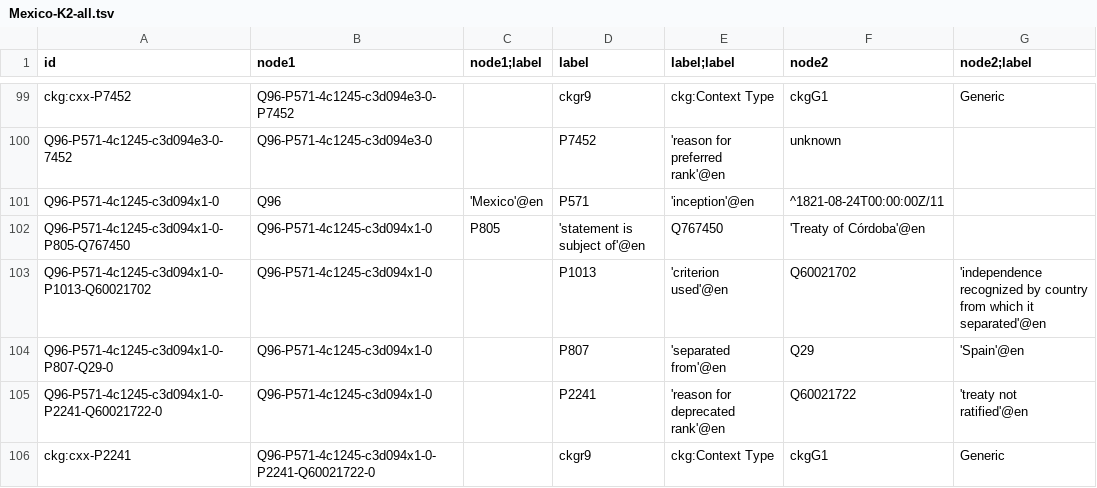
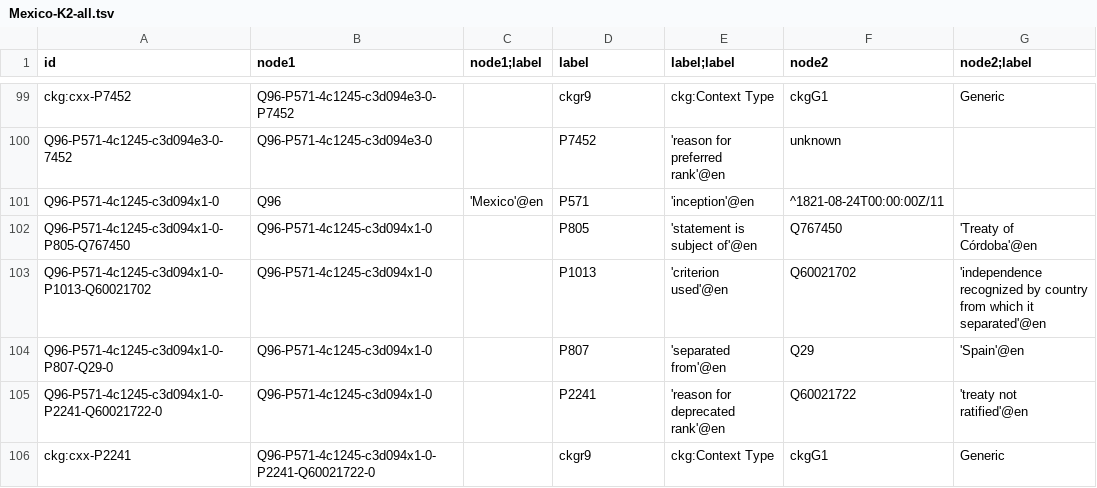
Before and after one commit to versant2612/CoaKG_UseCases, a TSV file: PoC/Examples/Mexico-K2-all.tsv, drawn as a sheet; only a part is shown, gaps mark what is left out.

Commit message:
Update Mexico-K2-all.tsv

```diff
--- a/PoC/Examples/Mexico-K2-all.tsv
+++ b/PoC/Examples/Mexico-K2-all.tsv
@@ -101,3 +101,3 @@ Q96-P571-4c1245-c3d094e3-0-7452	Q96-P571-4c1245-c3d094e3-0		P7452	'reason for pr
 Q96-P571-4c1245-c3d094x1-0	Q96	'Mexico'@en	P571	'inception'@en	^1821-08-24T00:00:00Z/11	
-Q96-P571-4c1245-c3d094x1-0-P805-Q767450	Q96-P571-4c1245-c3d094x1-0	P805	'statement is subject of'@en	Q767450	'Treaty of Córdoba'@en
+Q96-P571-4c1245-c3d094x1-0-P805-Q767450	Q96-P571-4c1245-c3d094x1-0		P805	'statement is subject of'@en	Q767450	'Treaty of Córdoba'@en
 Q96-P571-4c1245-c3d094x1-0-P1013-Q60021702	Q96-P571-4c1245-c3d094x1-0		P1013	'criterion used'@en	Q60021702	'independence recognized by country from which it separated'@en
```
